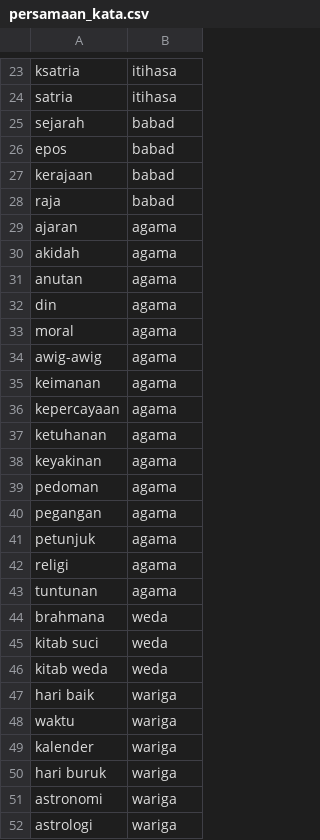
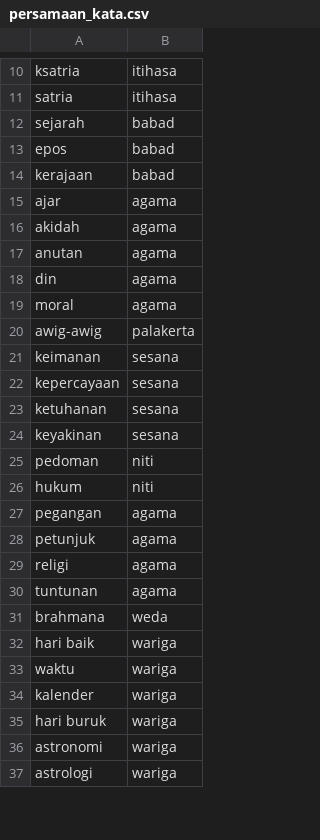
Before and after one commit to vinsdesign/pencarian_pintar_lontar, a CSV file: pages/user/persamaan_kata.csv, drawn as a sheet; only a part is shown, gaps mark what is left out; the diff covers the shown part only.

```diff
--- a/pages/user/persamaan_kata.csv
+++ b/pages/user/persamaan_kata.csv
@@ -27,4 +14,3 @@ epos,babad
 kerajaan,babad
-raja,babad
-ajaran,agama
+ajar,agama
 akidah,agama
@@ -33,8 +19,9 @@ din,agama
 moral,agama
-awig-awig,agama
-keimanan,agama
-kepercayaan,agama
-ketuhanan,agama
-keyakinan,agama
-pedoman,agama
+awig-awig,palakerta
+keimanan,sesana
+kepercayaan,sesana
+ketuhanan,sesana
+keyakinan,sesana
+pedoman,niti
+hukum,niti
 pegangan,agama
@@ -44,4 +31,2 @@ tuntunan,agama
 brahmana,weda
-kitab suci,weda
-kitab weda,weda
 hari baik,wariga
```
Also changed, not shown: 7 added rows, 19 removed rows and 1 edited cell elsewhere in this file, 3 other files.
